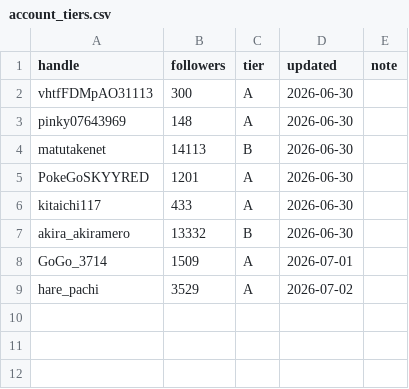
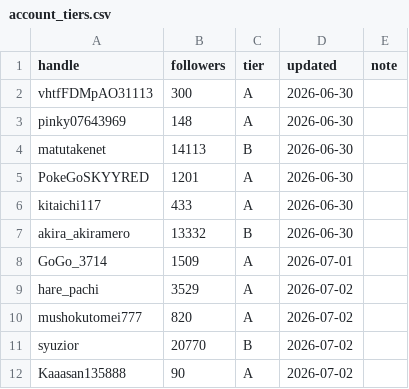
Before and after one commit to komatsu-dev-jp/-x-content-ops, a CSV file: data/account_tiers.csv, drawn as a sheet; the diff names each change by its address in the sheet, - before the commit and + after, or states it on an @@ line.

```diff
--- a/data/account_tiers.csv
+++ b/data/account_tiers.csv
+row 10: mushokutomei777 | 820 | A | 2026-07-02
+row 11: syuzior | 20770 | B | 2026-07-02
+row 12: Kaaasan135888 | 90 | A | 2026-07-02
```
Also changed, not shown: data/daily_activity_log.csv, data/reply_outreach_log.csv.
